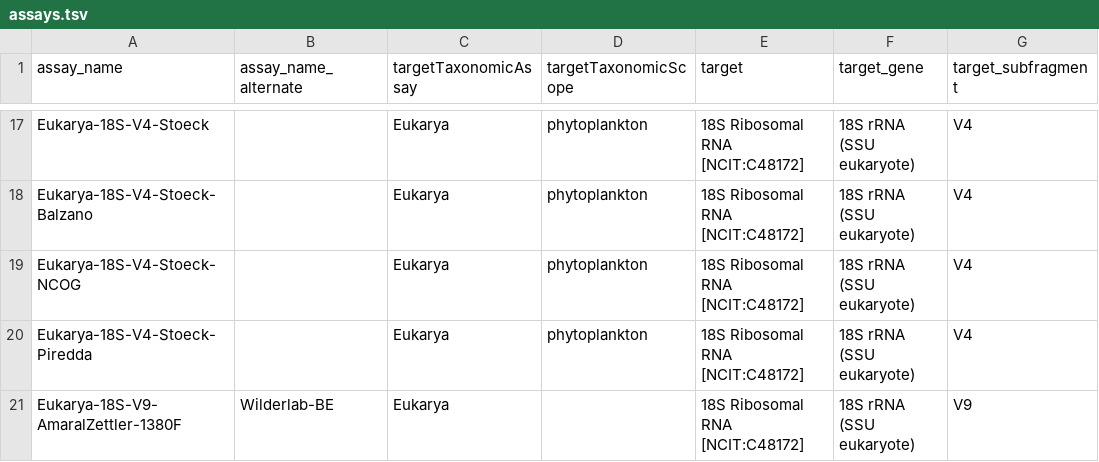
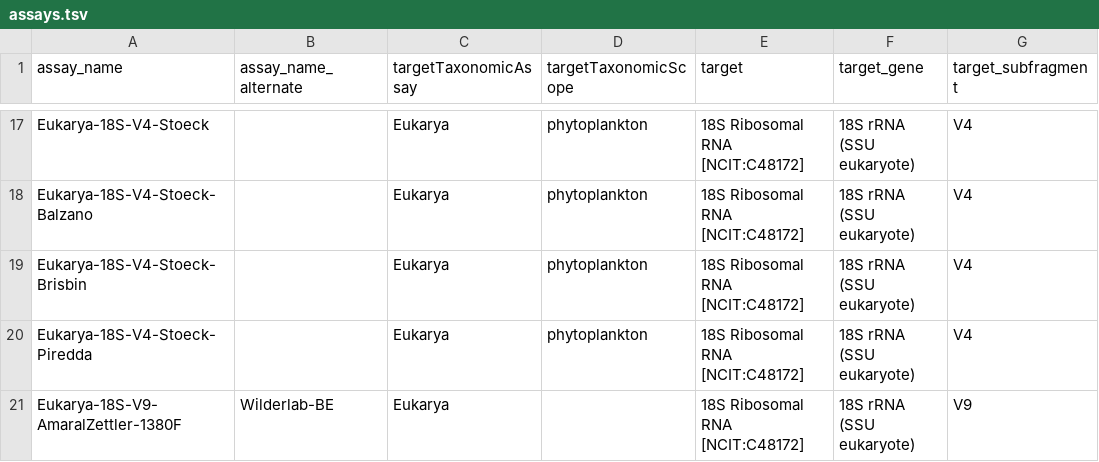
Before and after one commit to NOAA-Omics/noaa-omics-metabarcoding-assays, a TSV file: assays.tsv, drawn as a sheet; only a part is shown, gaps mark what is left out; the diff names each change by its address in the sheet, - before the commit and + after, or states it on an @@ line.

Commit message:
Renamed a V4 assay from NCOG to Brisbin
Added new assays for various taxa and updated references.

```diff
--- a/assays.tsv
+++ b/assays.tsv
-A19 (assay_name): Eukarya-18S-V4-Stoeck-NCOG
+A19 (assay_name): Eukarya-18S-V4-Stoeck-Brisbin
```
